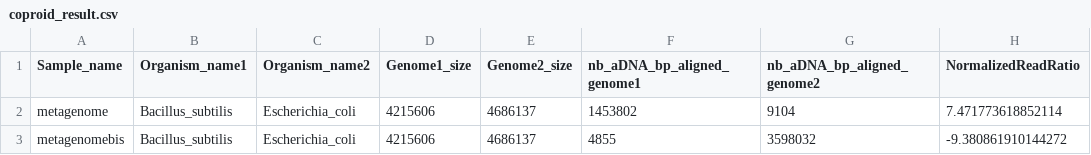
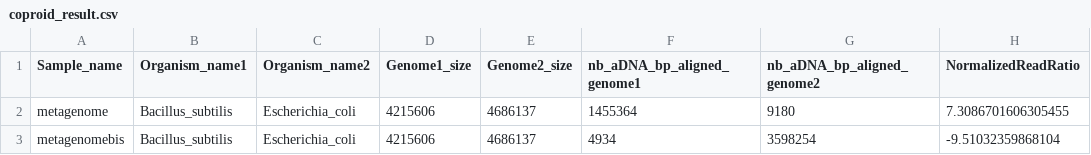
Before and after one commit to nf-core/coproid, a CSV file: docs/source/_static/coproid_result.csv, drawn as a sheet.

```diff
--- a/docs/source/_static/coproid_result.csv
+++ b/docs/source/_static/coproid_result.csv
@@ -1,3 +1,3 @@
 Sample_name,Organism_name1,Organism_name2,Genome1_size,Genome2_size,nb_aDNA_bp_aligned_genome1,nb_aDNA_bp_aligned_genome2,NormalizedReadRatio
-metagenome,Bacillus_subtilis,Escherichia_coli,4215606,4686137,1453802,9104,7.471773618852114
-metagenomebis,Bacillus_subtilis,Escherichia_coli,4215606,4686137,4855,3598032,-9.380861910144272
+metagenome,Bacillus_subtilis,Escherichia_coli,4215606,4686137,1455364,9180,7.3086701606305455
+metagenomebis,Bacillus_subtilis,Escherichia_coli,4215606,4686137,4934,3598254,-9.51032359868104
```
Also changed, not shown: 1 other file.
